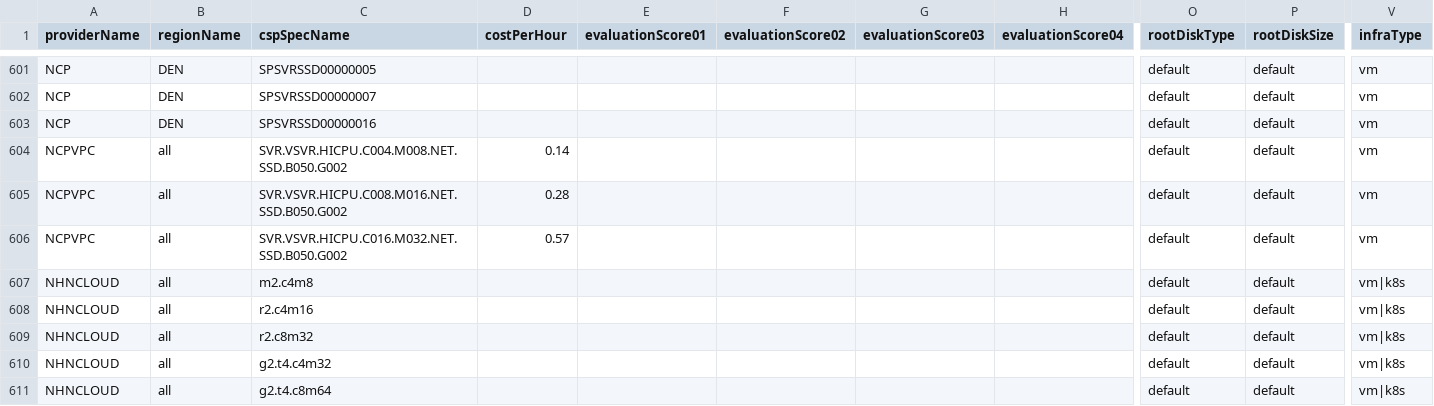
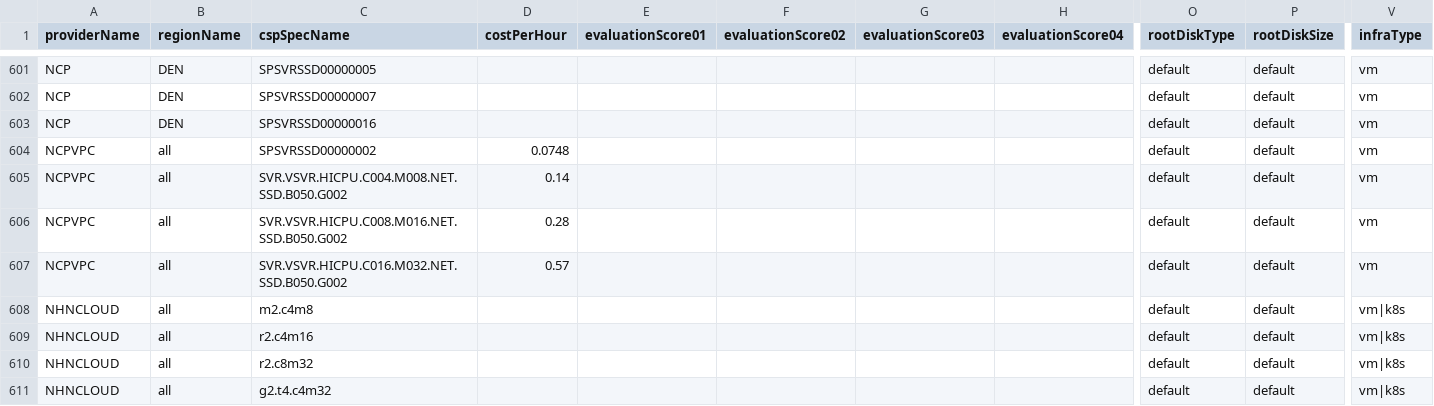
Before and after one commit to cloud-barista/cb-tumblebug, a CSV file: assets/cloudspec.csv, drawn as a sheet; only a part is shown, gaps mark what is left out; the shorter side is filled out with more unchanged rows; rows hold the shown columns only; the diff names each change by its address in the sheet, - before the commit and + after, or states it on an @@ line.

```diff
--- a/assets/cloudspec.csv
+++ b/assets/cloudspec.csv
+row 604: NCPVPC | all | SPSVRSSD00000002 | 0.0748 |  |  |  |  | default | default | vm
```
Also changed, not shown: 1 other file.
